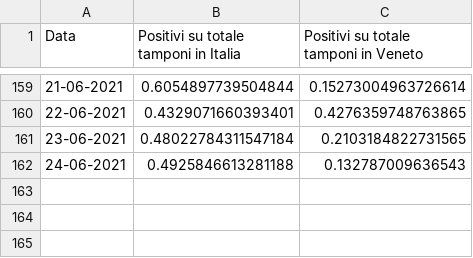
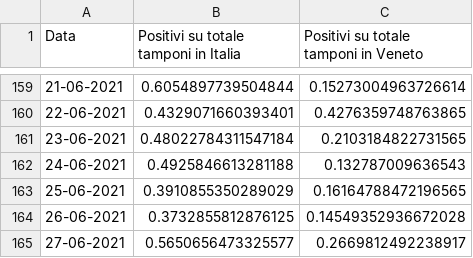
Before and after one commit to DigitalChriAri/Covid, a CSV file: Covid19GraficiTamponiTotaliItaliaEVeneto.csv, drawn as a sheet; only a part is shown, gaps mark what is left out; the diff names each change by its address in the sheet, - before the commit and + after, or states it on an @@ line.

```diff
--- a/Covid19GraficiTamponiTotaliItaliaEVeneto.csv
+++ b/Covid19GraficiTamponiTotaliItaliaEVeneto.csv
+row 163: 25-06-2021 | 0.3910855350289029 | 0.16164788472196565
+row 164: 26-06-2021 | 0.3732855812876125 | 0.14549352936672028
+row 165: 27-06-2021 | 0.5650656473325577 | 0.2669812492238917
```
Also changed, not shown: Covid19GraficiItaliaEVeneto.csv.
